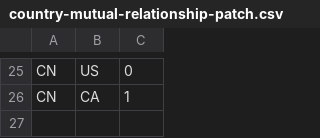
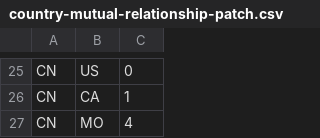
Before and after one commit to patsonluk/airline, a CSV file: airline-data/country-mutual-relationship-patch.csv, drawn as a sheet; only a part is shown, gaps mark what is left out; the diff names each change by its address in the sheet, - before the commit and + after, or states it on an @@ line.

Commit message:
China to Macau relationship
missing in-game

```diff
--- a/airline-data/country-mutual-relationship-patch.csv
+++ b/airline-data/country-mutual-relationship-patch.csv
+row 27: CN | MO | 4
```
